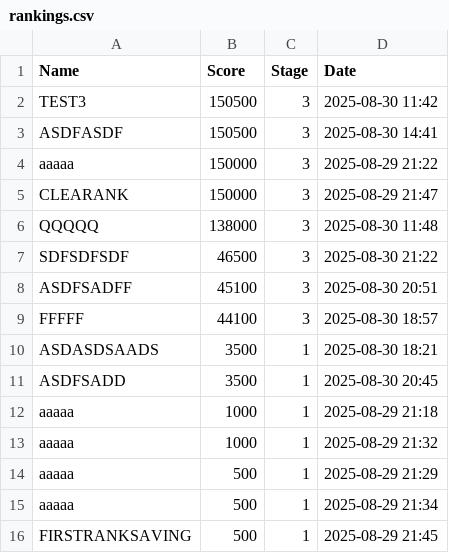
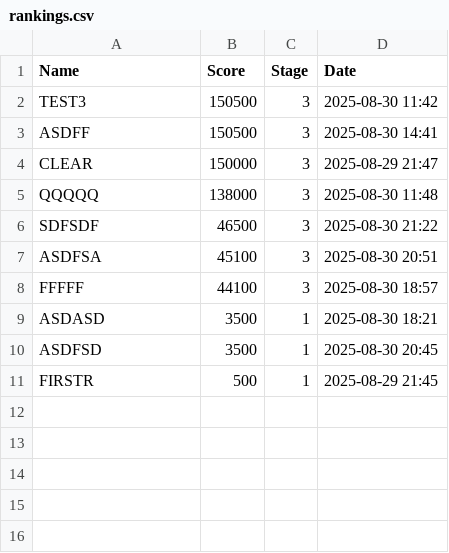
Before and after one commit to Delcoii/Tank-Boy, a CSV file: TankBoy/rankings.csv, drawn as a sheet.

Commit message:
fix align of ranking page

```diff
--- a/TankBoy/rankings.csv
+++ b/TankBoy/rankings.csv
@@ -2,15 +2,10 @@ Name,Score,Stage,Date
 TEST3,150500,3,2025-08-30 11:42
-ASDFASDF,150500,3,2025-08-30 14:41
-aaaaa,150000,3,2025-08-29 21:22
-CLEARANK,150000,3,2025-08-29 21:47
+ASDFF,150500,3,2025-08-30 14:41
+CLEAR,150000,3,2025-08-29 21:47
 QQQQQ,138000,3,2025-08-30 11:48
-SDFSDFSDF,46500,3,2025-08-30 21:22
-ASDFSADFF,45100,3,2025-08-30 20:51
+SDFSDF,46500,3,2025-08-30 21:22
+ASDFSA,45100,3,2025-08-30 20:51
 FFFFF,44100,3,2025-08-30 18:57
-ASDASDSAADS,3500,1,2025-08-30 18:21
-ASDFSADD,3500,1,2025-08-30 20:45
-aaaaa,1000,1,2025-08-29 21:18
-aaaaa,1000,1,2025-08-29 21:32
-aaaaa,500,1,2025-08-29 21:29
-aaaaa,500,1,2025-08-29 21:34
-FIRSTRANKSAVING,500,1,2025-08-29 21:45
+ASDASD,3500,1,2025-08-30 18:21
+ASDFSD,3500,1,2025-08-30 20:45
+FIRSTR,500,1,2025-08-29 21:45
```
Also changed, not shown: 2 other files.
